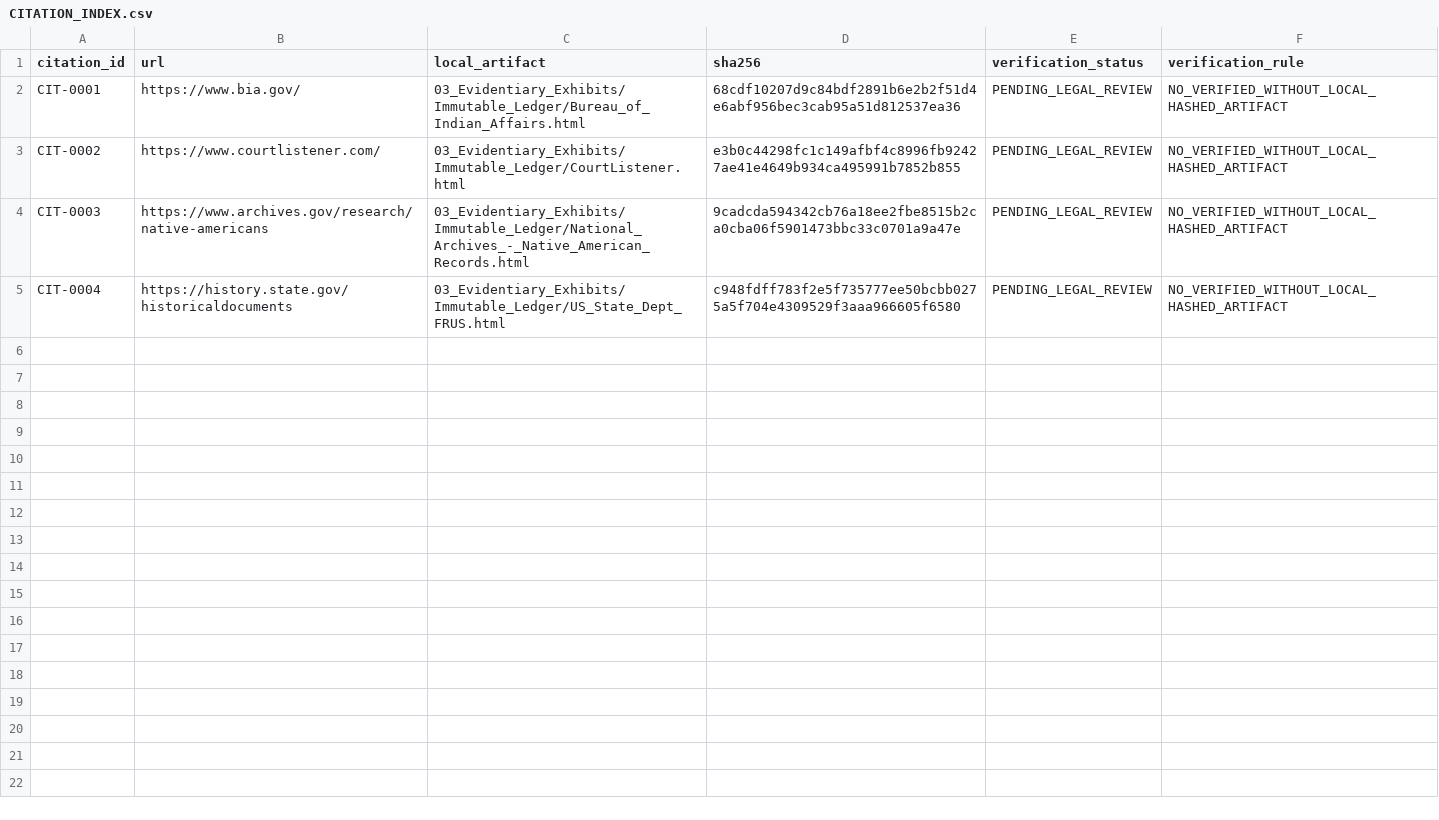
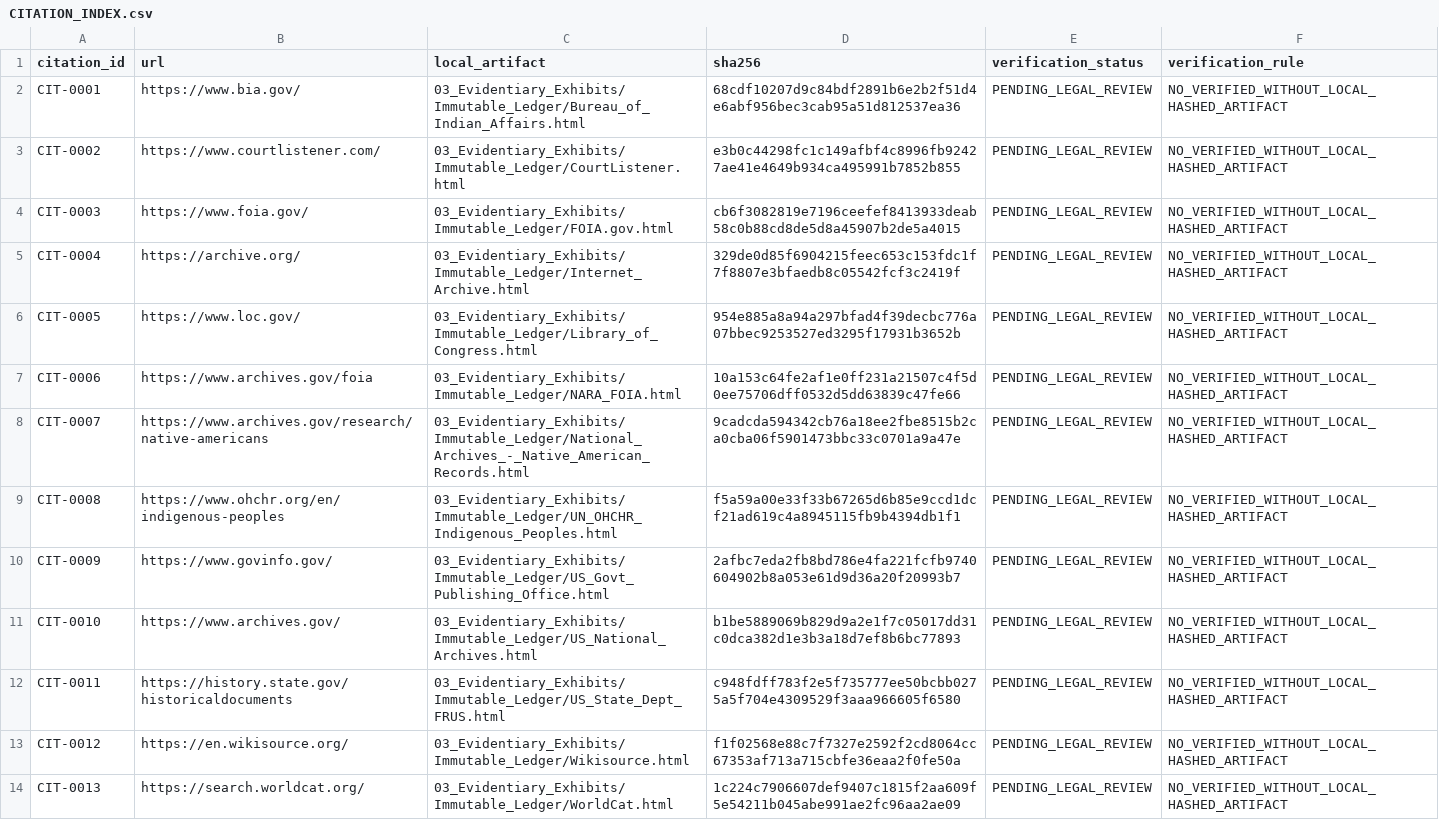
Before and after one commit to GlobalRestitutionAlliance/turtle-island-us-ak-village-of-clarks-point-master-litigation, a CSV file: 03_Evidentiary_Exhibits/CITATION_INDEX.csv, drawn as a sheet.

Commit message:
Batch 2b: harvest expanded sources, citations, manifests

```diff
--- a/03_Evidentiary_Exhibits/CITATION_INDEX.csv
+++ b/03_Evidentiary_Exhibits/CITATION_INDEX.csv
@@ -3,3 +3,12 @@ CIT-0001,https://www.bia.gov/,03_Evidentiary_Exhibits/Immutable_Ledger/Bureau_of
 CIT-0002,https://www.courtlistener.com/,03_Evidentiary_Exhibits/Immutable_Ledger/CourtListener.html,e3b0c44298fc1c149afbf4c8996fb92427ae41e4649b934ca495991b7852b855,PENDING_LEGAL_REVIEW,NO_VERIFIED_WITHOUT_LOCAL_HASHED_ARTIFACT
-CIT-0003,https://www.archives.gov/research/native-americans,03_Evidentiary_Exhibits/Immutable_Ledger/National_Archives_-_Native_American_Records.html,9cadcda594342cb76a18ee2fbe8515b2ca0cba06f5901473bbc33c0701a9a47e,PENDING_LEGAL_REVIEW,NO_VERIFIED_WITHOUT_LOCAL_HASHED_ARTIFACT
-CIT-0004,https://history.state.gov/historicaldocuments,03_Evidentiary_Exhibits/Immutable_Ledger/US_State_Dept_FRUS.html,c948fdff783f2e5f735777ee50bcbb0275a5f704e4309529f3aaa966605f6580,PENDING_LEGAL_REVIEW,NO_VERIFIED_WITHOUT_LOCAL_HASHED_ARTIFACT
+CIT-0003,https://www.foia.gov/,03_Evidentiary_Exhibits/Immutable_Ledger/FOIA.gov.html,cb6f3082819e7196ceefef8413933deab58c0b88cd8de5d8a45907b2de5a4015,PENDING_LEGAL_REVIEW,NO_VERIFIED_WITHOUT_LOCAL_HASHED_ARTIFACT
+CIT-0004,https://archive.org/,03_Evidentiary_Exhibits/Immutable_Ledger/Internet_Archive.html,329de0d85f6904215feec653c153fdc1f7f8807e3bfaedb8c05542fcf3c2419f,PENDING_LEGAL_REVIEW,NO_VERIFIED_WITHOUT_LOCAL_HASHED_ARTIFACT
+CIT-0005,https://www.loc.gov/,03_Evidentiary_Exhibits/Immutable_Ledger/Library_of_Congress.html,954e885a8a94a297bfad4f39decbc776a07bbec9253527ed3295f17931b3652b,PENDING_LEGAL_REVIEW,NO_VERIFIED_WITHOUT_LOCAL_HASHED_ARTIFACT
+CIT-0006,https://www.archives.gov/foia,03_Evidentiary_Exhibits/Immutable_Ledger/NARA_FOIA.html,10a153c64fe2af1e0ff231a21507c4f5d0ee75706dff0532d5dd63839c47fe66,PENDING_LEGAL_REVIEW,NO_VERIFIED_WITHOUT_LOCAL_HASHED_ARTIFACT
+CIT-0007,https://www.archives.gov/research/native-americans,03_Evidentiary_Exhibits/Immutable_Ledger/National_Archives_-_Native_American_Records.html,9cadcda594342cb76a18ee2fbe8515b2ca0cba06f5901473bbc33c0701a9a47e,PENDING_LEGAL_REVIEW,NO_VERIFIED_WITHOUT_LOCAL_HASHED_ARTIFACT
+CIT-0008,https://www.ohchr.org/en/indigenous-peoples,03_Evidentiary_Exhibits/Immutable_Ledger/UN_OHCHR_Indigenous_Peoples.html,f5a59a00e33f33b67265d6b85e9ccd1dcf21ad619c4a8945115fb9b4394db1f1,PENDING_LEGAL_REVIEW,NO_VERIFIED_WITHOUT_LOCAL_HASHED_ARTIFACT
+CIT-0009,https://www.govinfo.gov/,03_Evidentiary_Exhibits/Immutable_Ledger/US_Govt_Publishing_Office.html,2afbc7eda2fb8bd786e4fa221fcfb9740604902b8a053e61d9d36a20f20993b7,PENDING_LEGAL_REVIEW,NO_VERIFIED_WITHOUT_LOCAL_HASHED_ARTIFACT
+CIT-0010,https://www.archives.gov/,03_Evidentiary_Exhibits/Immutable_Ledger/US_National_Archives.html,b1be5889069b829d9a2e1f7c05017dd31c0dca382d1e3b3a18d7ef8b6bc77893,PENDING_LEGAL_REVIEW,NO_VERIFIED_WITHOUT_LOCAL_HASHED_ARTIFACT
+CIT-0011,https://history.state.gov/historicaldocuments,03_Evidentiary_Exhibits/Immutable_Ledger/US_State_Dept_FRUS.html,c948fdff783f2e5f735777ee50bcbb0275a5f704e4309529f3aaa966605f6580,PENDING_LEGAL_REVIEW,NO_VERIFIED_WITHOUT_LOCAL_HASHED_ARTIFACT
+CIT-0012,https://en.wikisource.org/,03_Evidentiary_Exhibits/Immutable_Ledger/Wikisource.html,f1f02568e88c7f7327e2592f2cd8064cc67353af713a715cbfe36eaa2f0fe50a,PENDING_LEGAL_REVIEW,NO_VERIFIED_WITHOUT_LOCAL_HASHED_ARTIFACT
+CIT-0013,https://search.worldcat.org/,03_Evidentiary_Exhibits/Immutable_Ledger/WorldCat.html,1c224c7906607def9407c1815f2aa609f5e54211b045abe991ae2fc96aa2ae09,PENDING_LEGAL_REVIEW,NO_VERIFIED_WITHOUT_LOCAL_HASHED_ARTIFACT
```
Also changed, not shown: 34 other files.
